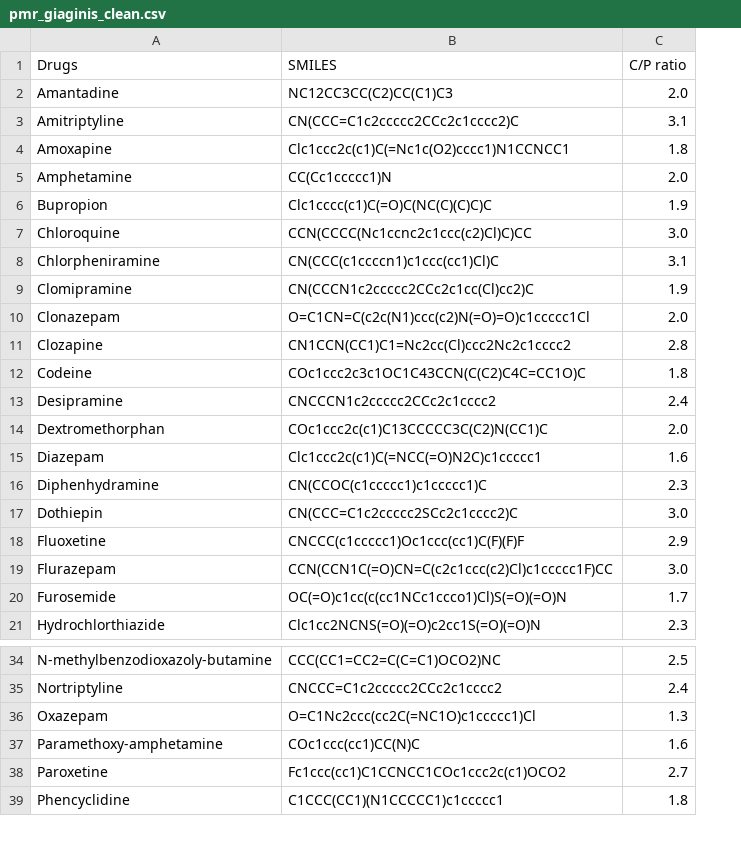
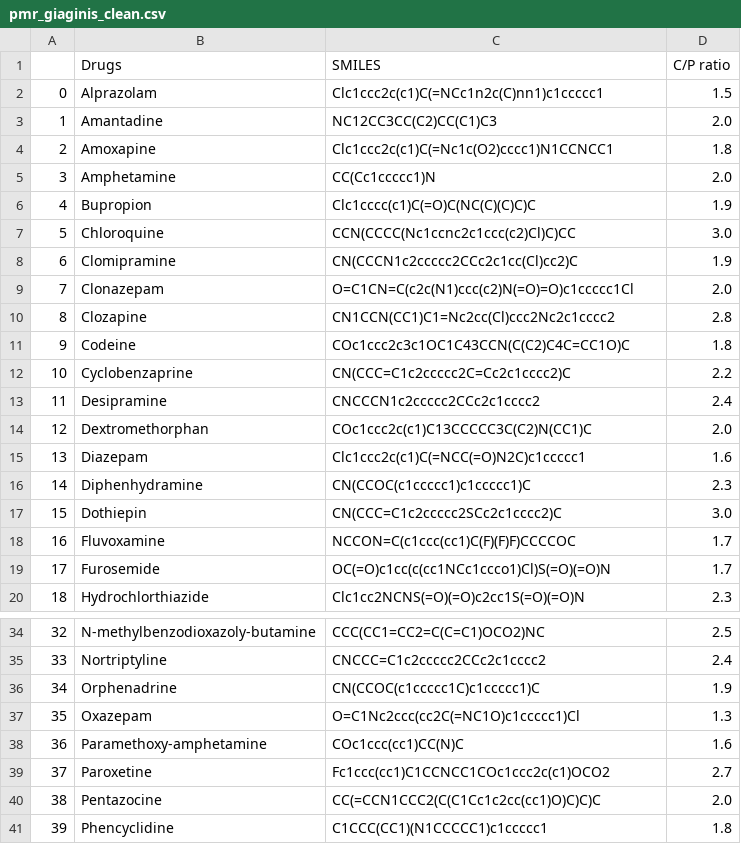
Before and after one commit to nutof-pefoce/toxLD, a CSV file: datasets/pmr_giaginis_clean.csv, drawn as a sheet; only a part is shown, gaps mark what is left out; removed rows and columns are numbered as before the commit, all else as after; the diff covers the shown part only; the diff names each change by its address in the sheet, - before the commit and + after, or states it on an @@ line.

Commit message:
Add files via upload

```diff
--- a/datasets/pmr_giaginis_clean.csv
+++ b/datasets/pmr_giaginis_clean.csv
+column A, rows 3-11: 1 | 2 | 3 | 4 | 5 | 6 | 7 | 8 | 9; rows 13-17: 11 | 12 | 13 | 14 | 15; rows 19-20: 17 | 18; rows 34-35: 32 | 33; rows 37-39: 35 | 36 | 37; row 41: 39
+row 2: 0 | Alprazolam | Clc1ccc2c(c1)C(=NCc1n2c(C)nn1)c1ccccc1 | 1.5
-row 3: Amitriptyline | CN(CCC=C1c2ccccc2CCc2c1cccc2)C | 3.1
-row 8: Chlorpheniramine | CN(CCC(c1ccccn1)c1ccc(cc1)Cl)C | 3.1
+row 12: 10 | Cyclobenzaprine | CN(CCC=C1c2ccccc2C=Cc2c1cccc2)C | 2.2
-row 18: Fluoxetine | CNCCC(c1ccccc1)Oc1ccc(cc1)C(F)(F)F | 2.9
-row 19: Flurazepam | CCN(CCN1C(=O)CN=C(c2c1ccc(c2)Cl)c1ccccc1F)CC | 3.0
+row 18: 16 | Fluvoxamine | NCCON=C(c1ccc(cc1)C(F)(F)F)CCCCOC | 1.7
+row 36: 34 | Orphenadrine | CN(CCOC(c1ccccc1C)c1ccccc1)C | 1.9
+row 40: 38 | Pentazocine | CC(=CCN1CCC2(C(C1Cc1c2cc(cc1)O)C)C)C | 2.0
```
Also changed, not shown: 1 added row and 2 removed rows elsewhere in this file.
